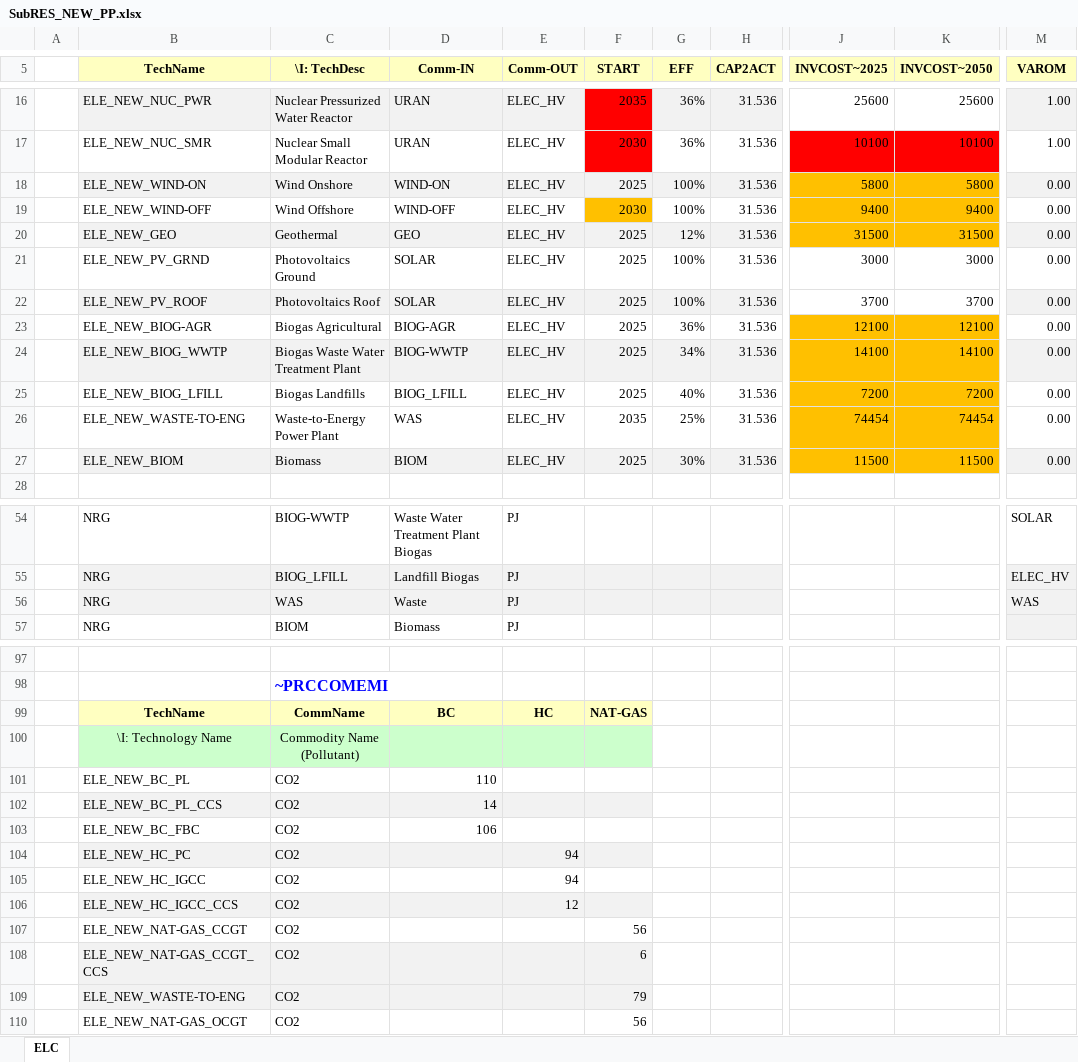
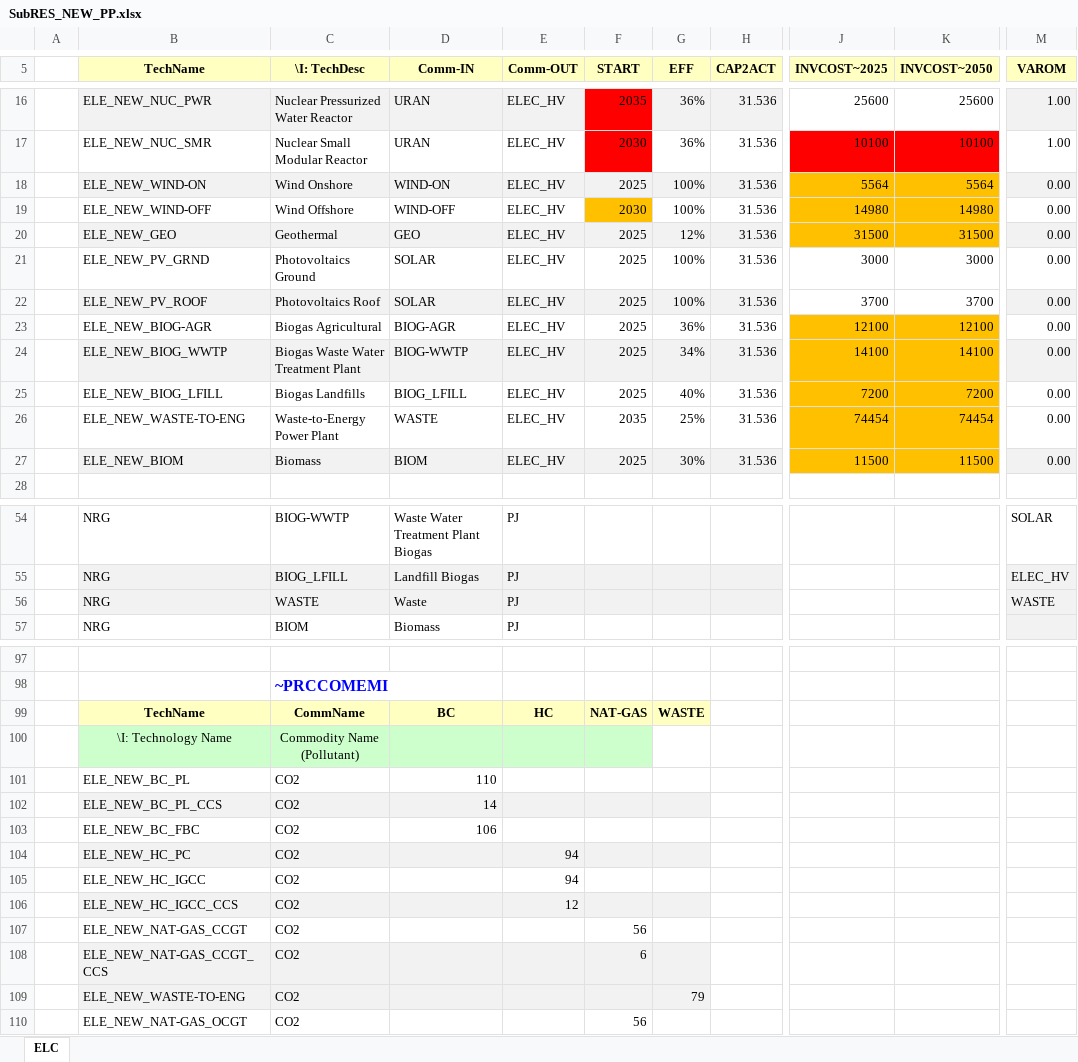
Before and after one commit to Jakub-Mich/Project, an Excel workbook: SubRES_TMPL/SubRES_NEW_PP.xlsx, sheet ELC, drawn as a sheet; only a part is shown, gaps mark what is left out; values as stored, in another font and other column widths than the file's, no borders; the diff covers the shown part only; the diff names each change by its address in the sheet, - before the commit and + after, or states it on an @@ line.

Commit message:
Add files via upload

```diff
--- a/SubRES_TMPL/SubRES_NEW_PP.xlsx (sheet ELC)
+++ b/SubRES_TMPL/SubRES_NEW_PP.xlsx (sheet ELC)
-J18 (INVCOST~2025): 5800
+J18 (INVCOST~2025): 5564
-K18 (INVCOST~2050): 5800
+K18 (INVCOST~2050): 5564
-J19 (INVCOST~2025): 9400
+J19 (INVCOST~2025): 14980
-K19 (INVCOST~2050): 9400
+K19 (INVCOST~2050): 14980
-D26 (Comm-IN): WAS
+D26 (Comm-IN): WASTE
-C56 (\I: TechDesc): WAS
+C56 (\I: TechDesc): WASTE
-M56 (VAROM): WAS
+M56 (VAROM): WASTE
-G99 (EFF): (empty)
+G99 (EFF): WASTE
-G99 fill: none
+G99 fill: #FFFFC1
-G102 fill: none
+G102 fill: #F2F2F2
-G104 fill: none
+G104 fill: #F2F2F2
-G106 fill: none
+G106 fill: #F2F2F2
-G108:G109 fill: none
+G108:G109 fill: #F2F2F2
-F109 (START): 79
+F109 (START): (empty)
-G109 (EFF): (empty)
+G109 (EFF): 79
```
Also changed, not shown: 1 edited cell elsewhere in this sheet.
